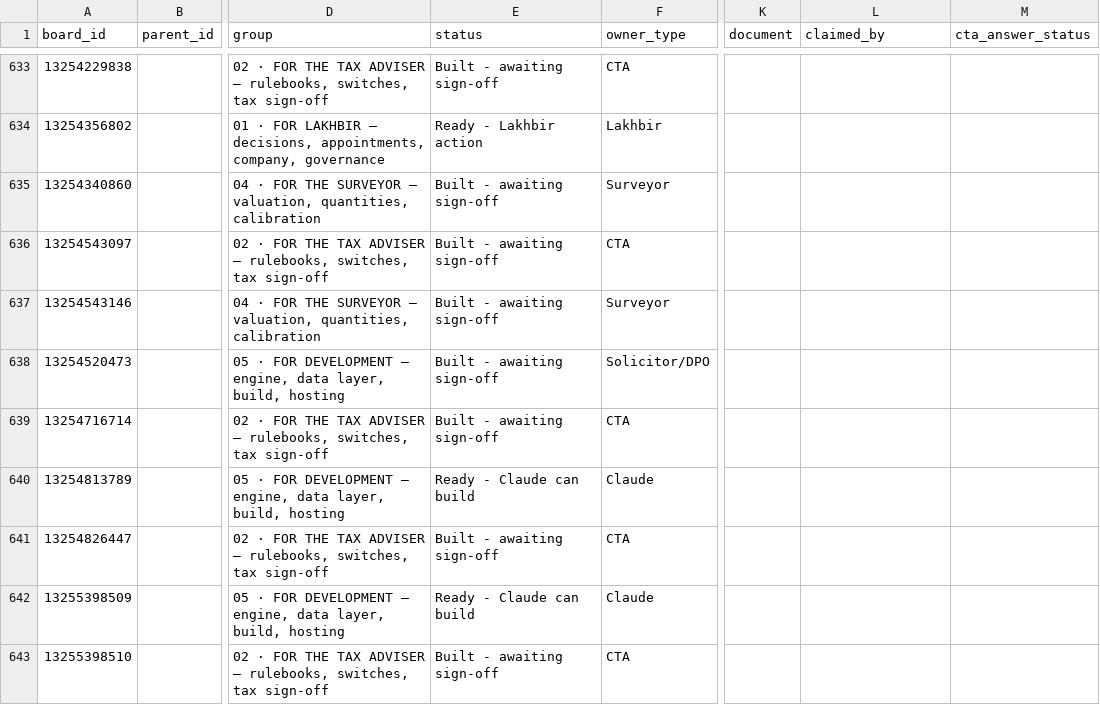
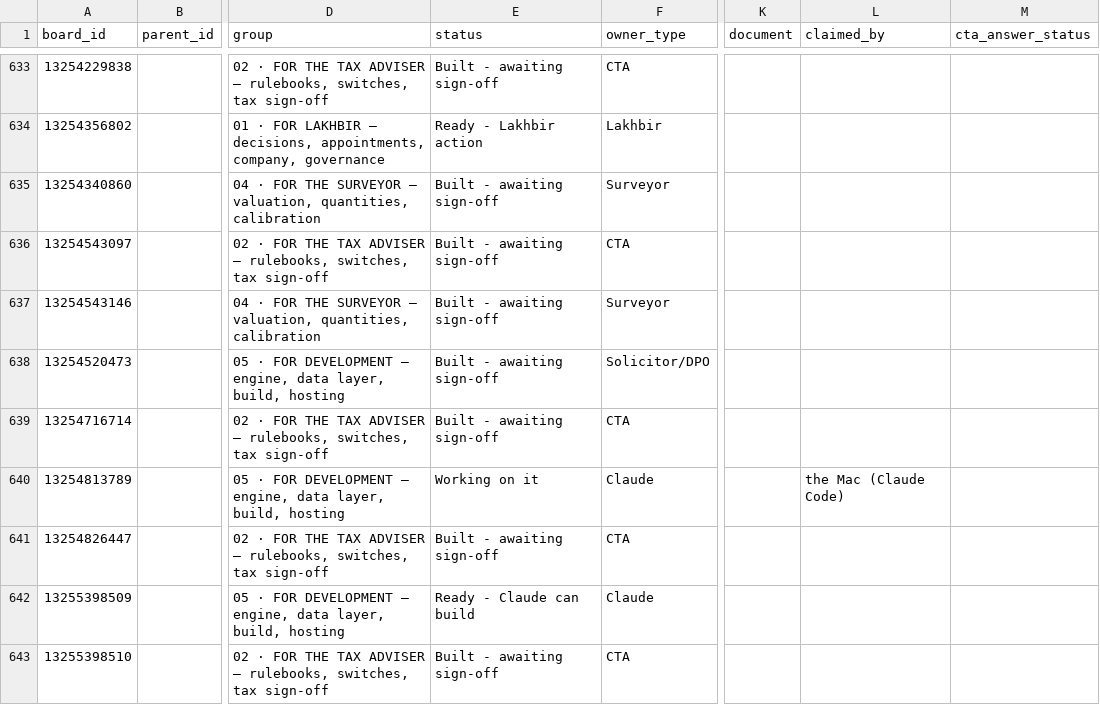
Before and after one commit to ldhillonaqlios/caprebate, a CSV file: Caprebate/00-START-HERE/hub/TRACKER.csv, drawn as a sheet; only a part is shown, gaps mark what is left out; the diff names each change by its address in the sheet, - before the commit and + after, or states it on an @@ line.

```diff
--- a/Caprebate/00-START-HERE/hub/TRACKER.csv
+++ b/Caprebate/00-START-HERE/hub/TRACKER.csv
-E640 (status): Ready - Claude can build
+E640 (status): Working on it
-L640 (claimed_by): (empty)
+L640 (claimed_by): the Mac (Claude Code)
```
Also changed, not shown: 2 other files.
